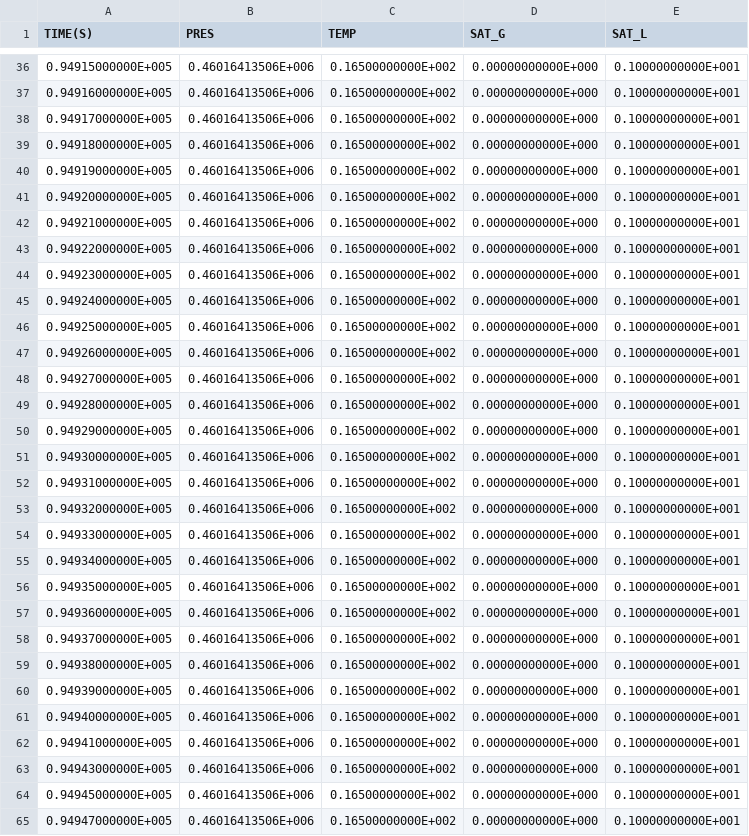
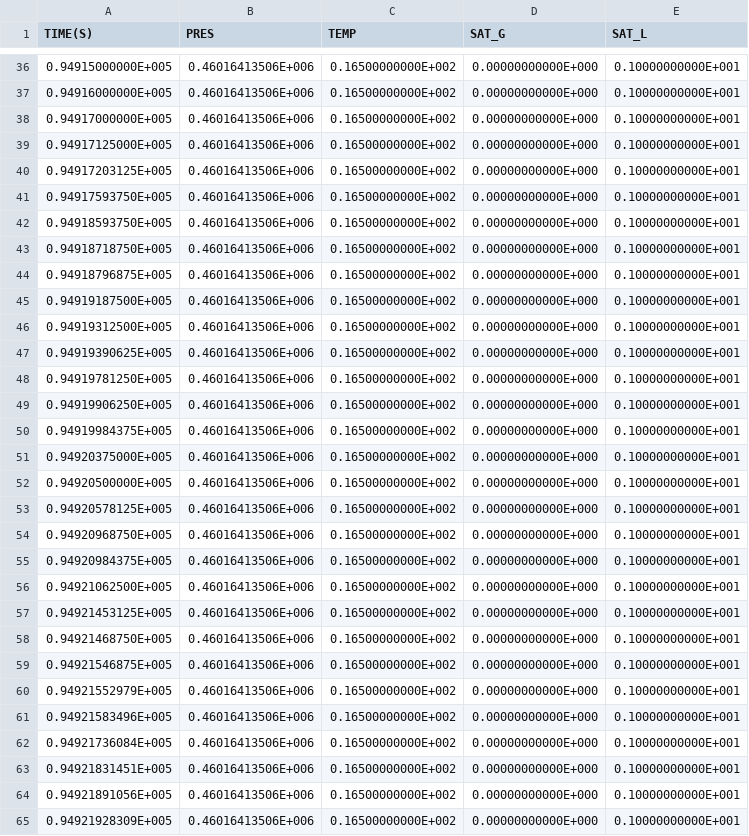
Before and after one commit to kiyoomogi/FS-C, a CSV file: coarse_model/coupled_model/3_THM/FOFT_A1489.csv, drawn as a sheet; only a part is shown, gaps mark what is left out; the diff covers the shown part only.

```diff
--- a/coarse_model/coupled_model/3_THM/FOFT_A1489.csv
+++ b/coarse_model/coupled_model/3_THM/FOFT_A1489.csv
@@ -38,28 +38,28 @@
   0.94917000000E+005,  0.46016413506E+006,  0.16500000000E+002,  0.00000000000E+000,  0.10000000000E+001
-  0.94918000000E+005,  0.46016413506E+006,  0.16500000000E+002,  0.00000000000E+000,  0.10000000000E+001
-  0.94919000000E+005,  0.46016413506E+006,  0.16500000000E+002,  0.00000000000E+000,  0.10000000000E+001
-  0.94920000000E+005,  0.46016413506E+006,  0.16500000000E+002,  0.00000000000E+000,  0.10000000000E+001
-  0.94921000000E+005,  0.46016413506E+006,  0.16500000000E+002,  0.00000000000E+000,  0.10000000000E+001
-  0.94922000000E+005,  0.46016413506E+006,  0.16500000000E+002,  0.00000000000E+000,  0.10000000000E+001
-  0.94923000000E+005,  0.46016413506E+006,  0.16500000000E+002,  0.00000000000E+000,  0.10000000000E+001
-  0.94924000000E+005,  0.46016413506E+006,  0.16500000000E+002,  0.00000000000E+000,  0.10000000000E+001
-  0.94925000000E+005,  0.46016413506E+006,  0.16500000000E+002,  0.00000000000E+000,  0.10000000000E+001
-  0.94926000000E+005,  0.46016413506E+006,  0.16500000000E+002,  0.00000000000E+000,  0.10000000000E+001
-  0.94927000000E+005,  0.46016413506E+006,  0.16500000000E+002,  0.00000000000E+000,  0.10000000000E+001
-  0.94928000000E+005,  0.46016413506E+006,  0.16500000000E+002,  0.00000000000E+000,  0.10000000000E+001
-  0.94929000000E+005,  0.46016413506E+006,  0.16500000000E+002,  0.00000000000E+000,  0.10000000000E+001
-  0.94930000000E+005,  0.46016413506E+006,  0.16500000000E+002,  0.00000000000E+000,  0.10000000000E+001
-  0.94931000000E+005,  0.46016413506E+006,  0.16500000000E+002,  0.00000000000E+000,  0.10000000000E+001
-  0.94932000000E+005,  0.46016413506E+006,  0.16500000000E+002,  0.00000000000E+000,  0.10000000000E+001
-  0.94933000000E+005,  0.46016413506E+006,  0.16500000000E+002,  0.00000000000E+000,  0.10000000000E+001
-  0.94934000000E+005,  0.46016413506E+006,  0.16500000000E+002,  0.00000000000E+000,  0.10000000000E+001
-  0.94935000000E+005,  0.46016413506E+006,  0.16500000000E+002,  0.00000000000E+000,  0.10000000000E+001
-  0.94936000000E+005,  0.46016413506E+006,  0.16500000000E+002,  0.00000000000E+000,  0.10000000000E+001
-  0.94937000000E+005,  0.46016413506E+006,  0.16500000000E+002,  0.00000000000E+000,  0.10000000000E+001
-  0.94938000000E+005,  0.46016413506E+006,  0.16500000000E+002,  0.00000000000E+000,  0.10000000000E+001
-  0.94939000000E+005,  0.46016413506E+006,  0.16500000000E+002,  0.00000000000E+000,  0.10000000000E+001
-  0.94940000000E+005,  0.46016413506E+006,  0.16500000000E+002,  0.00000000000E+000,  0.10000000000E+001
-  0.94941000000E+005,  0.46016413506E+006,  0.16500000000E+002,  0.00000000000E+000,  0.10000000000E+001
-  0.94943000000E+005,  0.46016413506E+006,  0.16500000000E+002,  0.00000000000E+000,  0.10000000000E+001
-  0.94945000000E+005,  0.46016413506E+006,  0.16500000000E+002,  0.00000000000E+000,  0.10000000000E+001
-  0.94947000000E+005,  0.46016413506E+006,  0.16500000000E+002,  0.00000000000E+000,  0.10000000000E+001
+  0.94917125000E+005,  0.46016413506E+006,  0.16500000000E+002,  0.00000000000E+000,  0.10000000000E+001
+  0.94917203125E+005,  0.46016413506E+006,  0.16500000000E+002,  0.00000000000E+000,  0.10000000000E+001
+  0.94917593750E+005,  0.46016413506E+006,  0.16500000000E+002,  0.00000000000E+000,  0.10000000000E+001
+  0.94918593750E+005,  0.46016413506E+006,  0.16500000000E+002,  0.00000000000E+000,  0.10000000000E+001
+  0.94918718750E+005,  0.46016413506E+006,  0.16500000000E+002,  0.00000000000E+000,  0.10000000000E+001
+  0.94918796875E+005,  0.46016413506E+006,  0.16500000000E+002,  0.00000000000E+000,  0.10000000000E+001
+  0.94919187500E+005,  0.46016413506E+006,  0.16500000000E+002,  0.00000000000E+000,  0.10000000000E+001
+  0.94919312500E+005,  0.46016413506E+006,  0.16500000000E+002,  0.00000000000E+000,  0.10000000000E+001
+  0.94919390625E+005,  0.46016413506E+006,  0.16500000000E+002,  0.00000000000E+000,  0.10000000000E+001
+  0.94919781250E+005,  0.46016413506E+006,  0.16500000000E+002,  0.00000000000E+000,  0.10000000000E+001
+  0.94919906250E+005,  0.46016413506E+006,  0.16500000000E+002,  0.00000000000E+000,  0.10000000000E+001
+  0.94919984375E+005,  0.46016413506E+006,  0.16500000000E+002,  0.00000000000E+000,  0.10000000000E+001
+  0.94920375000E+005,  0.46016413506E+006,  0.16500000000E+002,  0.00000000000E+000,  0.10000000000E+001
+  0.94920500000E+005,  0.46016413506E+006,  0.16500000000E+002,  0.00000000000E+000,  0.10000000000E+001
+  0.94920578125E+005,  0.46016413506E+006,  0.16500000000E+002,  0.00000000000E+000,  0.10000000000E+001
+  0.94920968750E+005,  0.46016413506E+006,  0.16500000000E+002,  0.00000000000E+000,  0.10000000000E+001
+  0.94920984375E+005,  0.46016413506E+006,  0.16500000000E+002,  0.00000000000E+000,  0.10000000000E+001
+  0.94921062500E+005,  0.46016413506E+006,  0.16500000000E+002,  0.00000000000E+000,  0.10000000000E+001
+  0.94921453125E+005,  0.46016413506E+006,  0.16500000000E+002,  0.00000000000E+000,  0.10000000000E+001
+  0.94921468750E+005,  0.46016413506E+006,  0.16500000000E+002,  0.00000000000E+000,  0.10000000000E+001
+  0.94921546875E+005,  0.46016413506E+006,  0.16500000000E+002,  0.00000000000E+000,  0.10000000000E+001
+  0.94921552979E+005,  0.46016413506E+006,  0.16500000000E+002,  0.00000000000E+000,  0.10000000000E+001
+  0.94921583496E+005,  0.46016413506E+006,  0.16500000000E+002,  0.00000000000E+000,  0.10000000000E+001
+  0.94921736084E+005,  0.46016413506E+006,  0.16500000000E+002,  0.00000000000E+000,  0.10000000000E+001
+  0.94921831451E+005,  0.46016413506E+006,  0.16500000000E+002,  0.00000000000E+000,  0.10000000000E+001
+  0.94921891056E+005,  0.46016413506E+006,  0.16500000000E+002,  0.00000000000E+000,  0.10000000000E+001
+  0.94921928309E+005,  0.46016413506E+006,  0.16500000000E+002,  0.00000000000E+000,  0.10000000000E+001
```
Also changed, not shown: 8 removed rows and 9 edited cells elsewhere in this file, coarse_model/coupled_model/3_THM/FOFT_A1499.csv, coarse_model/coupled_model/3_THM/FOFT_A1I93.csv, 6 other files.
